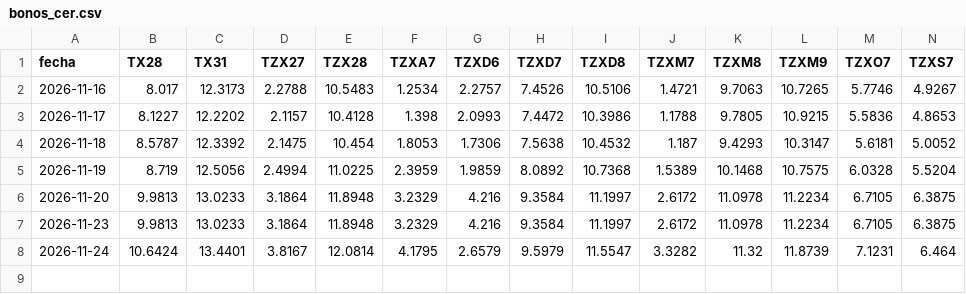
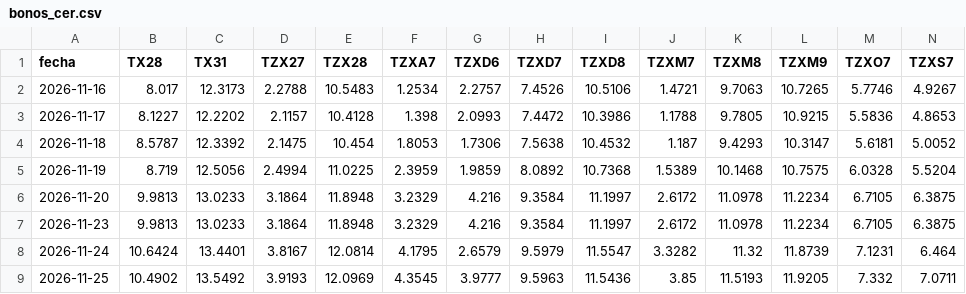
Before and after one commit to datamiazzo-2026/datos-publicos, a CSV file: respaldo/bonos_cer.csv, drawn as a sheet; only a part is shown; rows hold the shown columns only; the diff names each change by its address in the sheet, - before the commit and + after, or states it on an @@ line.

```diff
--- a/respaldo/bonos_cer.csv
+++ b/respaldo/bonos_cer.csv
+row 9: 2026-11-25 | 10.4902 | 13.5492 | 3.9193 | 12.0969 | 4.3545 | 3.9777 | 9.5963 | 11.5436 | 3.85 | 11.5193 | 11.9205 | 7.332 | 7.0711
```
Also changed, not shown: respaldo/bonos_cer_largos.csv, respaldo/bonos_dollar_linked.csv, 18 other files.
